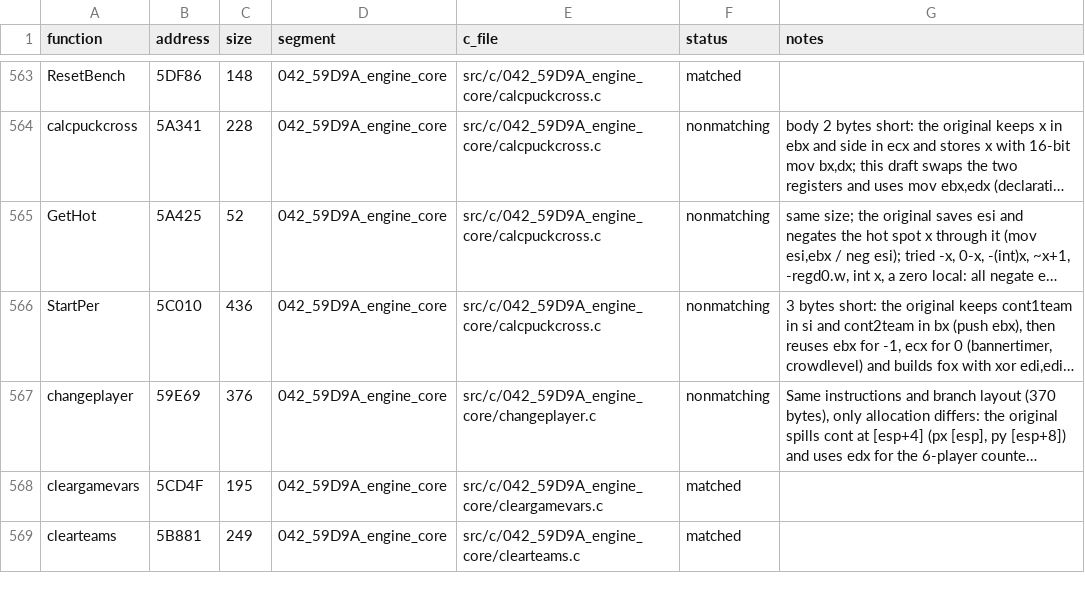
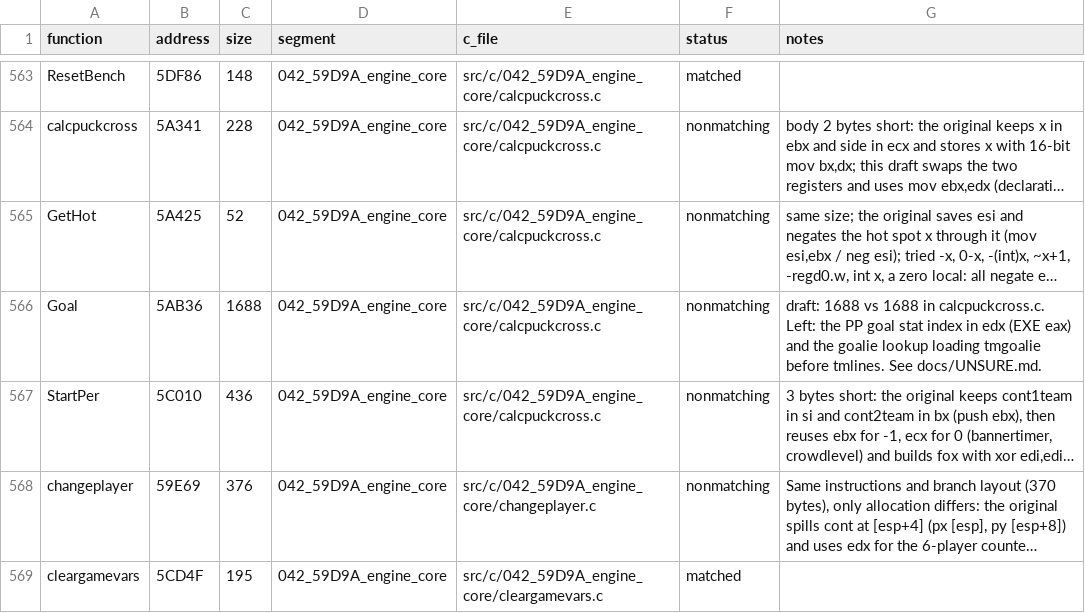
Before and after one commit to Mhopkinsinc/NHL95PC, a CSV file: tools/c_functions.csv, drawn as a sheet; only a part is shown, gaps mark what is left out; the shorter side is filled out with more unchanged rows; long unchanged cells end in …; the diff names each change by its address in the sheet, - before the commit and + after, or states it on an @@ line.

```diff
--- a/tools/c_functions.csv
+++ b/tools/c_functions.csv
+row 566: Goal | 5AB36 | 1688 | 042_59D9A_engine_core | src/c/042_59D9A_engine_core/calcpuckcross.c | nonmatching | draft: 1688 vs 1688 in calcpuckcross.c. Left: the PP goal stat index in edx (EXE eax) and the goalie lookup loading tmgoalie before tmlines. See docs/UNSURE.md.
```
Also changed, not shown: 3 other files.
